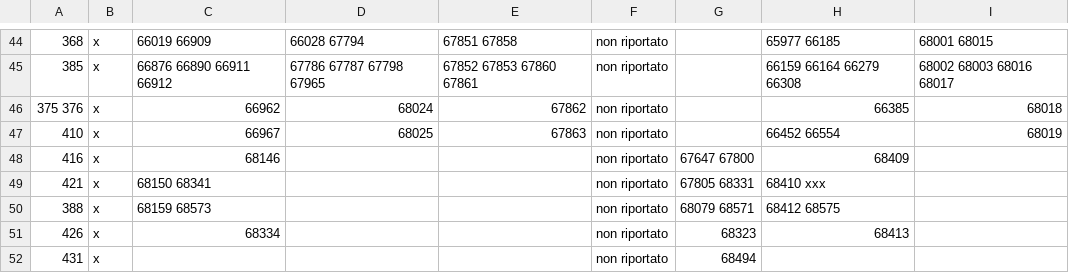
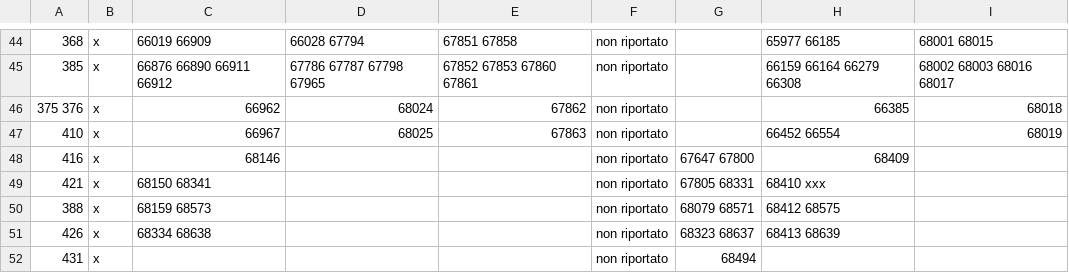
Before and after one commit to foffux/TicketsManagement, a CSV file: Tickets&Sw_XQ.csv, drawn as a sheet; only a part is shown, gaps mark what is left out; the diff names each change by its address in the sheet, - before the commit and + after, or states it on an @@ line.

Commit message:
Modificato ticket 426 per XQ

```diff
--- a/Tickets&Sw_XQ.csv
+++ b/Tickets&Sw_XQ.csv
-C51: 68334
+C51: 68334 68638
-G51: 68323
+G51: 68323 68637
-H51: 68413
+H51: 68413 68639
```
